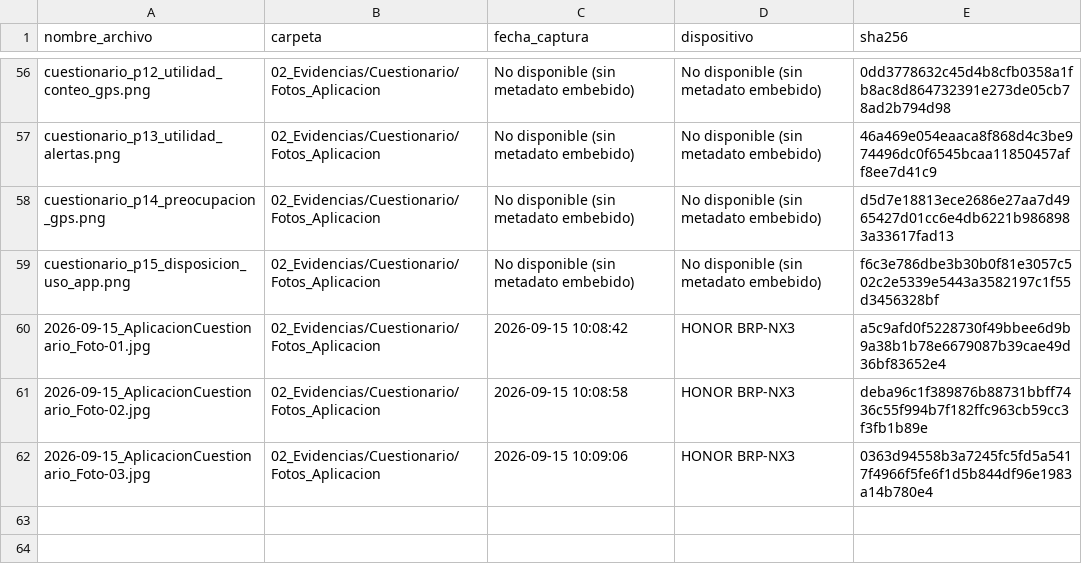
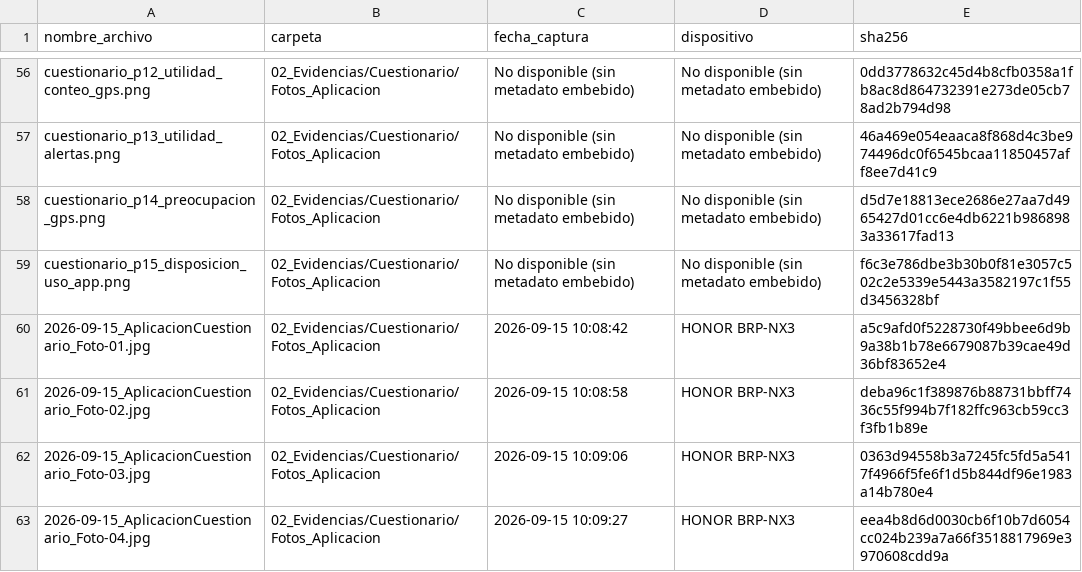
Before and after one commit to AlanNVR/SIMPA_ISR401, a CSV file: 10_Autoria/exif_inventario.csv, drawn as a sheet; only a part is shown, gaps mark what is left out; the diff names each change by its address in the sheet, - before the commit and + after, or states it on an @@ line.

Commit message:
feat(A4.4): agregar foto real 04/05 de aplicacion del cuestionario con EXIF

```diff
--- a/10_Autoria/exif_inventario.csv
+++ b/10_Autoria/exif_inventario.csv
+row 63: 2026-09-15_AplicacionCuestionario_Foto-04.jpg | 02_Evidencias/Cuestionario/Fotos_Aplicacion | 2026-09-15 10:09:27 | HONOR BRP-NX3 | eea4b8d6d0030cb6f10b7d6054cc024b239a7a66f3518817969e3970608cdd9a
```
Also changed, not shown: 1 other file.
